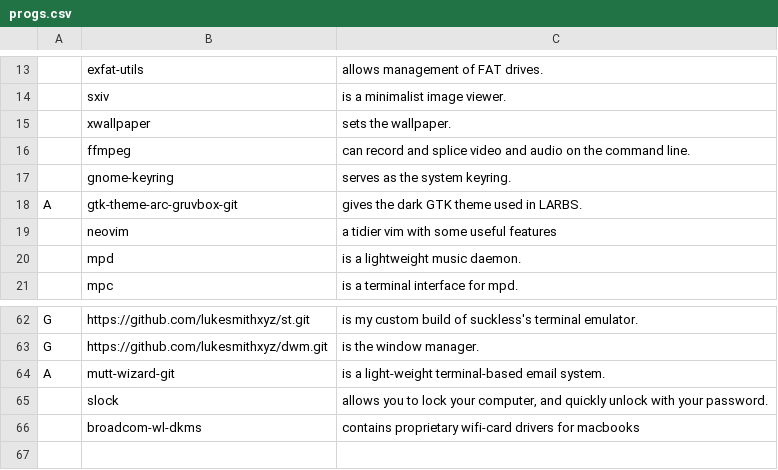
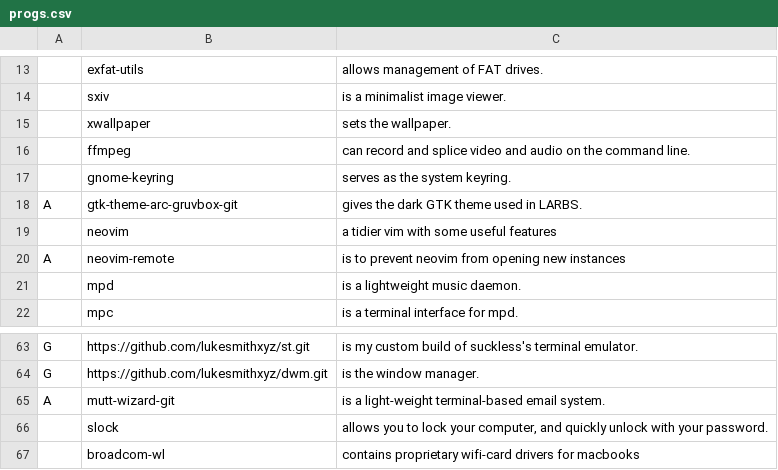
Before and after one commit to kjk11/LARBS, a CSV file: progs.csv, drawn as a sheet; only a part is shown, gaps mark what is left out.

Commit message:
Added neovim remote

```diff
--- a/progs.csv
+++ b/progs.csv
@@ -19,2 +19,3 @@ A,gtk-theme-arc-gruvbox-git,"gives the dark GTK theme used in LARBS."
 ,neovim,"a tidier vim with some useful features"
+A,neovim-remote,"is to prevent neovim from opening new instances"
 ,mpd,"is a lightweight music daemon."
@@ -65,2 +66,2 @@ A,mutt-wizard-git,"is a light-weight terminal-based email system."
 ,slock,"allows you to lock your computer, and quickly unlock with your password."
-,broadcom-wl-dkms,"contains proprietary wifi-card drivers for macbooks"
+,broadcom-wl,"contains proprietary wifi-card drivers for macbooks"
```
